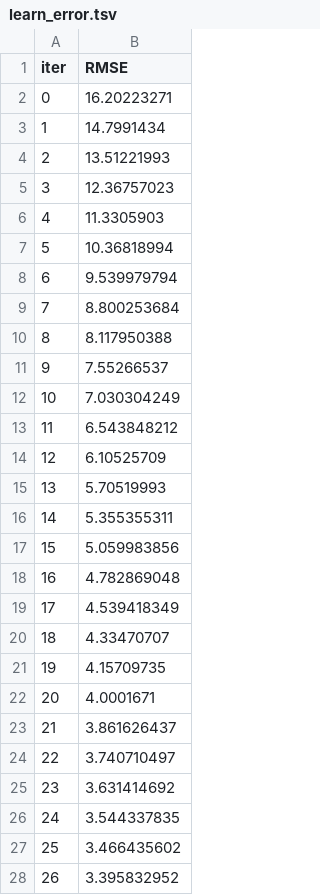
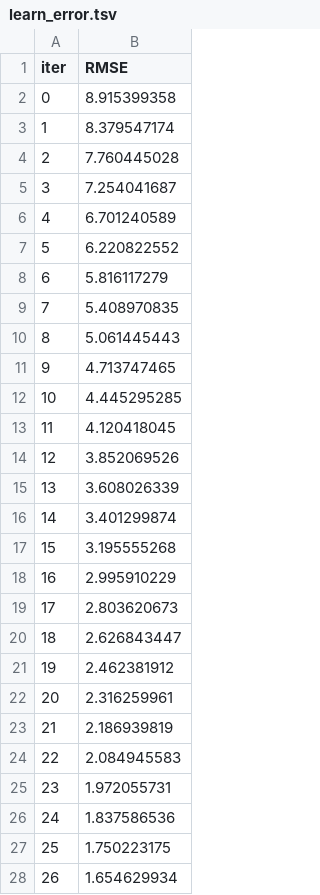
Before and after one commit to Yoshi-jrd/spy_trading_model, a TSV file: catboost_info/learn_error.tsv, drawn as a sheet; only a part is shown; the diff covers the shown part only.

```diff
--- a/catboost_info/learn_error.tsv
+++ b/catboost_info/learn_error.tsv
@@ -1,28 +1,28 @@
 iter	RMSE
-0	16.20223271
-1	14.7991434
-2	13.51221993
-3	12.36757023
-4	11.3305903
-5	10.36818994
-6	9.539979794
-7	8.800253684
-8	8.117950388
-9	7.55266537
-10	7.030304249
-11	6.543848212
-12	6.10525709
-13	5.70519993
-14	5.355355311
-15	5.059983856
-16	4.782869048
-17	4.539418349
-18	4.33470707
-19	4.15709735
-20	4.0001671
-21	3.861626437
-22	3.740710497
-23	3.631414692
-24	3.544337835
-25	3.466435602
-26	3.395832952
+0	8.915399358
+1	8.379547174
+2	7.760445028
+3	7.254041687
+4	6.701240589
+5	6.220822552
+6	5.816117279
+7	5.408970835
+8	5.061445443
+9	4.713747465
+10	4.445295285
+11	4.120418045
+12	3.852069526
+13	3.608026339
+14	3.401299874
+15	3.195555268
+16	2.995910229
+17	2.803620673
+18	2.626843447
+19	2.462381912
+20	2.316259961
+21	2.186939819
+22	2.084945583
+23	1.972055731
+24	1.837586536
+25	1.750223175
+26	1.654629934
```
Also changed, not shown: 123 edited cells elsewhere in this file, catboost_info/time_left.tsv, 6 other files.
